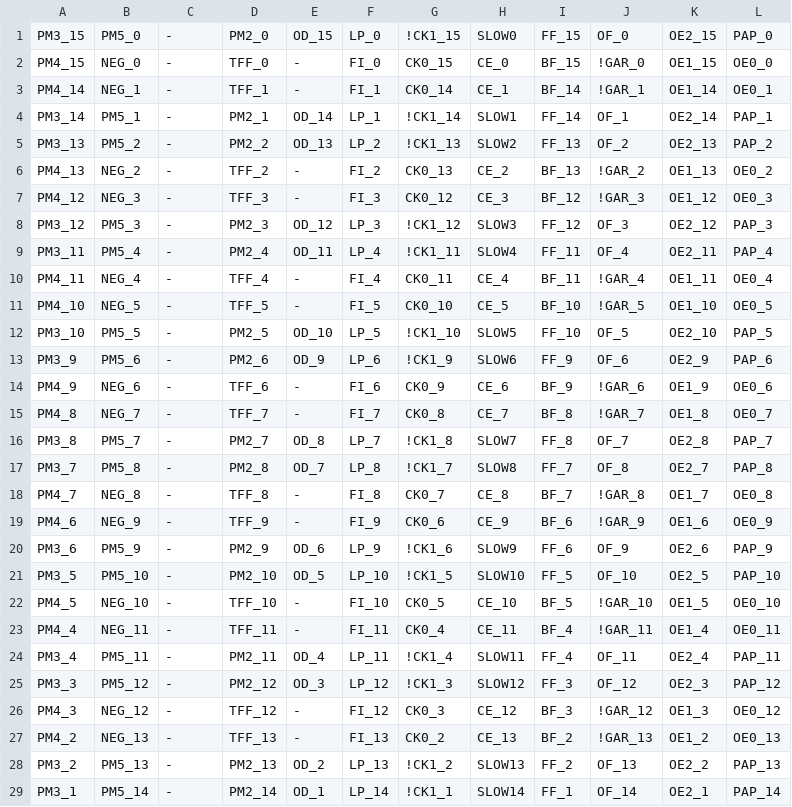
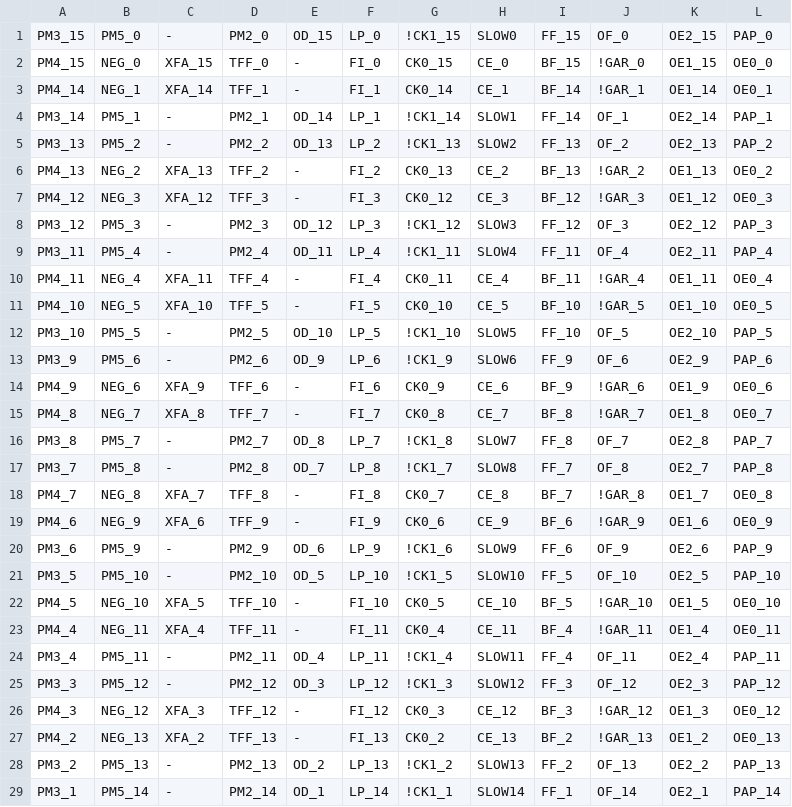
Before and after one commit to ikle/plastique, a CSV file: fuzzer/db/atmel/f1502/mcc.csv, drawn as a sheet; only a part is shown; the diff covers the shown part only.

Commit message:
ATF1502 PT Mask-out Config fuzzer: add XOR-gate function test

```diff
--- a/fuzzer/db/atmel/f1502/mcc.csv
+++ b/fuzzer/db/atmel/f1502/mcc.csv
@@ -1,28 +1,28 @@
 PM3_15,PM5_0,-,PM2_0,OD_15,LP_0,!CK1_15,SLOW0,FF_15,OF_0,OE2_15,PAP_0
-PM4_15,NEG_0,-,TFF_0,-,FI_0,CK0_15,CE_0,BF_15,!GAR_0,OE1_15,OE0_0
-PM4_14,NEG_1,-,TFF_1,-,FI_1,CK0_14,CE_1,BF_14,!GAR_1,OE1_14,OE0_1
+PM4_15,NEG_0,XFA_15,TFF_0,-,FI_0,CK0_15,CE_0,BF_15,!GAR_0,OE1_15,OE0_0
+PM4_14,NEG_1,XFA_14,TFF_1,-,FI_1,CK0_14,CE_1,BF_14,!GAR_1,OE1_14,OE0_1
 PM3_14,PM5_1,-,PM2_1,OD_14,LP_1,!CK1_14,SLOW1,FF_14,OF_1,OE2_14,PAP_1
 PM3_13,PM5_2,-,PM2_2,OD_13,LP_2,!CK1_13,SLOW2,FF_13,OF_2,OE2_13,PAP_2
-PM4_13,NEG_2,-,TFF_2,-,FI_2,CK0_13,CE_2,BF_13,!GAR_2,OE1_13,OE0_2
-PM4_12,NEG_3,-,TFF_3,-,FI_3,CK0_12,CE_3,BF_12,!GAR_3,OE1_12,OE0_3
+PM4_13,NEG_2,XFA_13,TFF_2,-,FI_2,CK0_13,CE_2,BF_13,!GAR_2,OE1_13,OE0_2
+PM4_12,NEG_3,XFA_12,TFF_3,-,FI_3,CK0_12,CE_3,BF_12,!GAR_3,OE1_12,OE0_3
 PM3_12,PM5_3,-,PM2_3,OD_12,LP_3,!CK1_12,SLOW3,FF_12,OF_3,OE2_12,PAP_3
 PM3_11,PM5_4,-,PM2_4,OD_11,LP_4,!CK1_11,SLOW4,FF_11,OF_4,OE2_11,PAP_4
-PM4_11,NEG_4,-,TFF_4,-,FI_4,CK0_11,CE_4,BF_11,!GAR_4,OE1_11,OE0_4
-PM4_10,NEG_5,-,TFF_5,-,FI_5,CK0_10,CE_5,BF_10,!GAR_5,OE1_10,OE0_5
+PM4_11,NEG_4,XFA_11,TFF_4,-,FI_4,CK0_11,CE_4,BF_11,!GAR_4,OE1_11,OE0_4
+PM4_10,NEG_5,XFA_10,TFF_5,-,FI_5,CK0_10,CE_5,BF_10,!GAR_5,OE1_10,OE0_5
 PM3_10,PM5_5,-,PM2_5,OD_10,LP_5,!CK1_10,SLOW5,FF_10,OF_5,OE2_10,PAP_5
 PM3_9,PM5_6,-,PM2_6,OD_9,LP_6,!CK1_9,SLOW6,FF_9,OF_6,OE2_9,PAP_6
-PM4_9,NEG_6,-,TFF_6,-,FI_6,CK0_9,CE_6,BF_9,!GAR_6,OE1_9,OE0_6
-PM4_8,NEG_7,-,TFF_7,-,FI_7,CK0_8,CE_7,BF_8,!GAR_7,OE1_8,OE0_7
+PM4_9,NEG_6,XFA_9,TFF_6,-,FI_6,CK0_9,CE_6,BF_9,!GAR_6,OE1_9,OE0_6
+PM4_8,NEG_7,XFA_8,TFF_7,-,FI_7,CK0_8,CE_7,BF_8,!GAR_7,OE1_8,OE0_7
 PM3_8,PM5_7,-,PM2_7,OD_8,LP_7,!CK1_8,SLOW7,FF_8,OF_7,OE2_8,PAP_7
 PM3_7,PM5_8,-,PM2_8,OD_7,LP_8,!CK1_7,SLOW8,FF_7,OF_8,OE2_7,PAP_8
-PM4_7,NEG_8,-,TFF_8,-,FI_8,CK0_7,CE_8,BF_7,!GAR_8,OE1_7,OE0_8
-PM4_6,NEG_9,-,TFF_9,-,FI_9,CK0_6,CE_9,BF_6,!GAR_9,OE1_6,OE0_9
+PM4_7,NEG_8,XFA_7,TFF_8,-,FI_8,CK0_7,CE_8,BF_7,!GAR_8,OE1_7,OE0_8
+PM4_6,NEG_9,XFA_6,TFF_9,-,FI_9,CK0_6,CE_9,BF_6,!GAR_9,OE1_6,OE0_9
 PM3_6,PM5_9,-,PM2_9,OD_6,LP_9,!CK1_6,SLOW9,FF_6,OF_9,OE2_6,PAP_9
 PM3_5,PM5_10,-,PM2_10,OD_5,LP_10,!CK1_5,SLOW10,FF_5,OF_10,OE2_5,PAP_10
-PM4_5,NEG_10,-,TFF_10,-,FI_10,CK0_5,CE_10,BF_5,!GAR_10,OE1_5,OE0_10
-PM4_4,NEG_11,-,TFF_11,-,FI_11,CK0_4,CE_11,BF_4,!GAR_11,OE1_4,OE0_11
+PM4_5,NEG_10,XFA_5,TFF_10,-,FI_10,CK0_5,CE_10,BF_5,!GAR_10,OE1_5,OE0_10
+PM4_4,NEG_11,XFA_4,TFF_11,-,FI_11,CK0_4,CE_11,BF_4,!GAR_11,OE1_4,OE0_11
 PM3_4,PM5_11,-,PM2_11,OD_4,LP_11,!CK1_4,SLOW11,FF_4,OF_11,OE2_4,PAP_11
 PM3_3,PM5_12,-,PM2_12,OD_3,LP_12,!CK1_3,SLOW12,FF_3,OF_12,OE2_3,PAP_12
-PM4_3,NEG_12,-,TFF_12,-,FI_12,CK0_3,CE_12,BF_3,!GAR_12,OE1_3,OE0_12
-PM4_2,NEG_13,-,TFF_13,-,FI_13,CK0_2,CE_13,BF_2,!GAR_13,OE1_2,OE0_13
+PM4_3,NEG_12,XFA_3,TFF_12,-,FI_12,CK0_3,CE_12,BF_3,!GAR_12,OE1_3,OE0_12
+PM4_2,NEG_13,XFA_2,TFF_13,-,FI_13,CK0_2,CE_13,BF_2,!GAR_13,OE1_2,OE0_13
 PM3_2,PM5_13,-,PM2_13,OD_2,LP_13,!CK1_2,SLOW13,FF_2,OF_13,OE2_2,PAP_13
```
Also changed, not shown: 2 edited cells elsewhere in this file, 1 other file.
